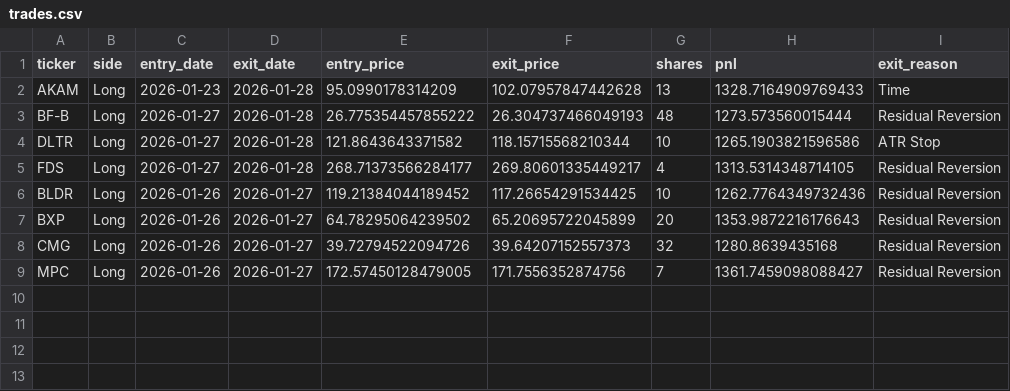
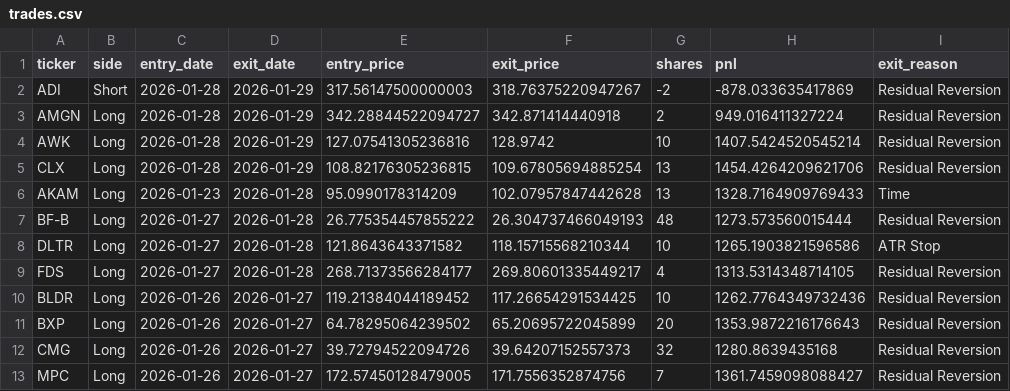
Before and after one commit to birdsley/topological_trader_dashboard, a CSV file: data/trades.csv, drawn as a sheet.

```diff
--- a/data/trades.csv
+++ b/data/trades.csv
@@ -1,2 +1,6 @@
 ticker,side,entry_date,exit_date,entry_price,exit_price,shares,pnl,exit_reason
+ADI,Short,2026-01-28,2026-01-29,317.56147500000003,318.76375220947267,-2,-878.033635417869,Residual Reversion
+AMGN,Long,2026-01-28,2026-01-29,342.28844522094727,342.871414440918,2,949.016411327224,Residual Reversion
+AWK,Long,2026-01-28,2026-01-29,127.07541305236816,128.9742,10,1407.5424520545214,Residual Reversion
+CLX,Long,2026-01-28,2026-01-29,108.82176305236815,109.67805694885254,13,1454.4264209621706,Residual Reversion
 AKAM,Long,2026-01-23,2026-01-28,95.0990178314209,102.07957847442628,13,1328.7164909769433,Time
```
Also changed, not shown: 4 other files.
